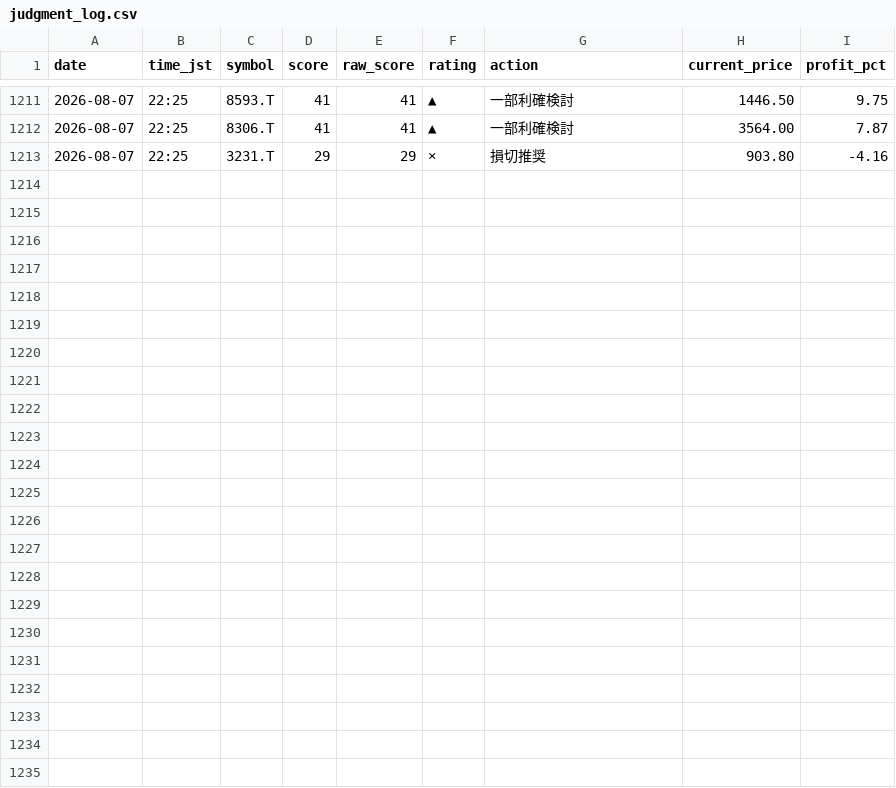
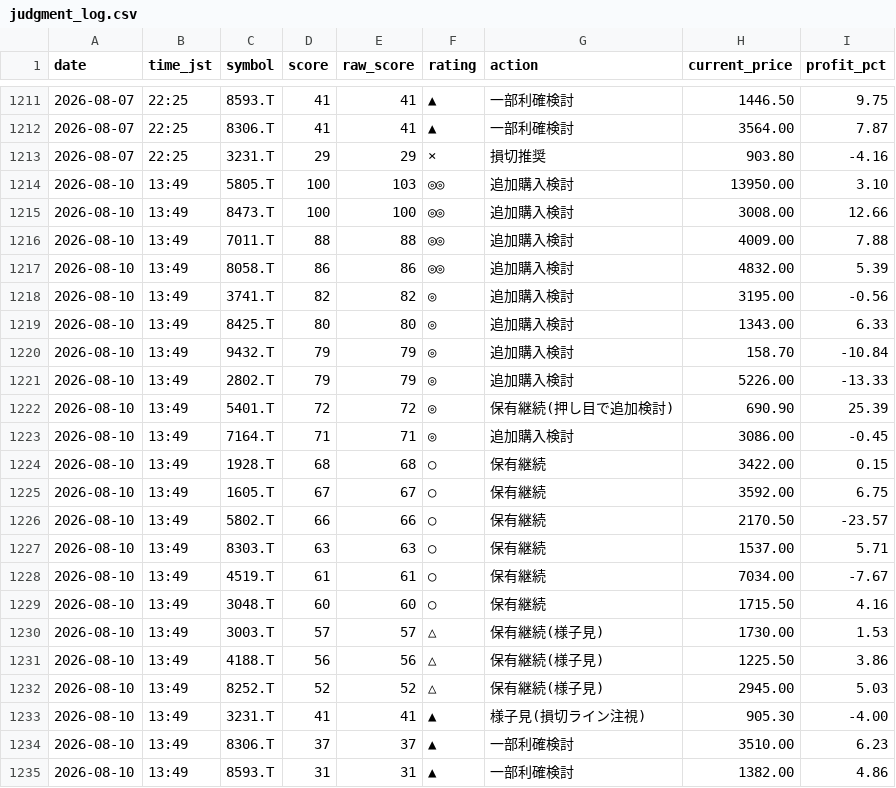
Before and after one commit to Maruko27o/stock-portfolio-analyzer, a CSV file: data/judgment_log.csv, drawn as a sheet; only a part is shown, gaps mark what is left out.

```diff
--- a/data/judgment_log.csv
+++ b/data/judgment_log.csv
@@ -1213 +1213,23 @@ date,time_jst,symbol,score,raw_score,rating,action,current_price,profit_pct
 2026-08-07,22:25,3231.T,29,29,×,損切推奨,903.80,-4.16
+2026-08-10,13:49,5805.T,100,103,◎◎,追加購入検討,13950.00,3.10
+2026-08-10,13:49,8473.T,100,100,◎◎,追加購入検討,3008.00,12.66
+2026-08-10,13:49,7011.T,88,88,◎◎,追加購入検討,4009.00,7.88
+2026-08-10,13:49,8058.T,86,86,◎◎,追加購入検討,4832.00,5.39
+2026-08-10,13:49,3741.T,82,82,◎,追加購入検討,3195.00,-0.56
+2026-08-10,13:49,8425.T,80,80,◎,追加購入検討,1343.00,6.33
+2026-08-10,13:49,9432.T,79,79,◎,追加購入検討,158.70,-10.84
+2026-08-10,13:49,2802.T,79,79,◎,追加購入検討,5226.00,-13.33
+2026-08-10,13:49,5401.T,72,72,◎,保有継続(押し目で追加検討),690.90,25.39
+2026-08-10,13:49,7164.T,71,71,◎,追加購入検討,3086.00,-0.45
+2026-08-10,13:49,1928.T,68,68,○,保有継続,3422.00,0.15
+2026-08-10,13:49,1605.T,67,67,○,保有継続,3592.00,6.75
+2026-08-10,13:49,5802.T,66,66,○,保有継続,2170.50,-23.57
+2026-08-10,13:49,8303.T,63,63,○,保有継続,1537.00,5.71
+2026-08-10,13:49,4519.T,61,61,○,保有継続,7034.00,-7.67
+2026-08-10,13:49,3048.T,60,60,○,保有継続,1715.50,4.16
+2026-08-10,13:49,3003.T,57,57,△,保有継続(様子見),1730.00,1.53
+2026-08-10,13:49,4188.T,56,56,△,保有継続(様子見),1225.50,3.86
+2026-08-10,13:49,8252.T,52,52,△,保有継続(様子見),2945.00,5.03
+2026-08-10,13:49,3231.T,41,41,▲,様子見(損切ライン注視),905.30,-4.00
+2026-08-10,13:49,8306.T,37,37,▲,一部利確検討,3510.00,6.23
+2026-08-10,13:49,8593.T,31,31,▲,一部利確検討,1382.00,4.86
```
Also changed, not shown: data/subscore_log.csv.
